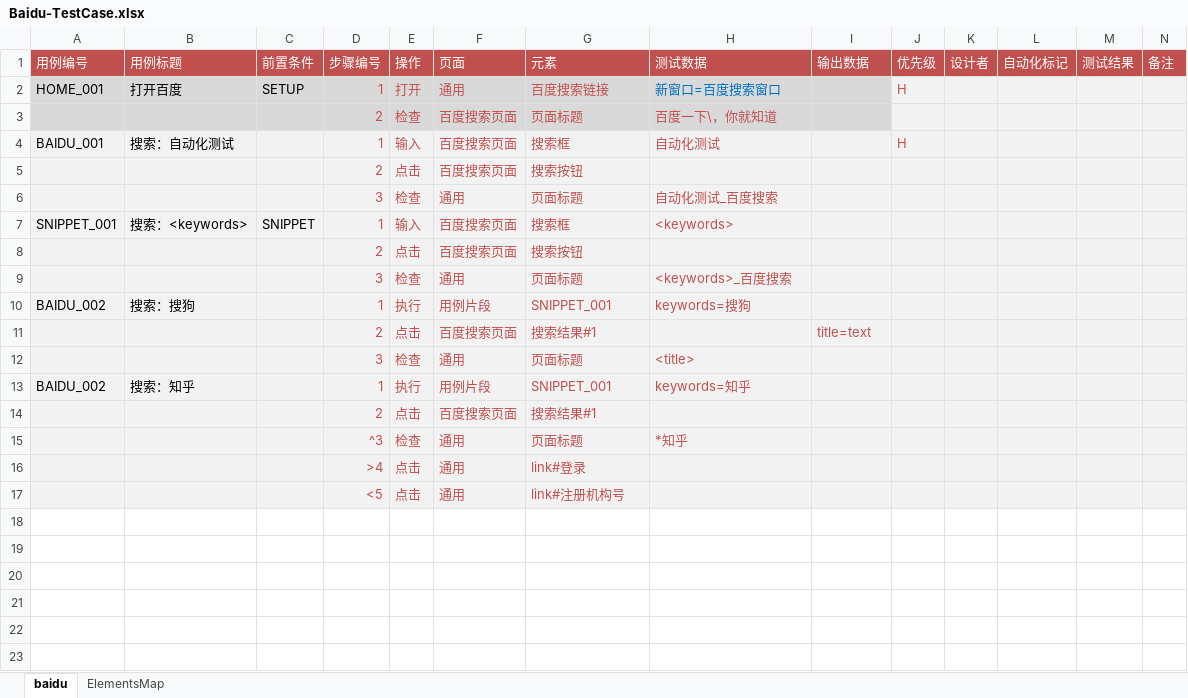
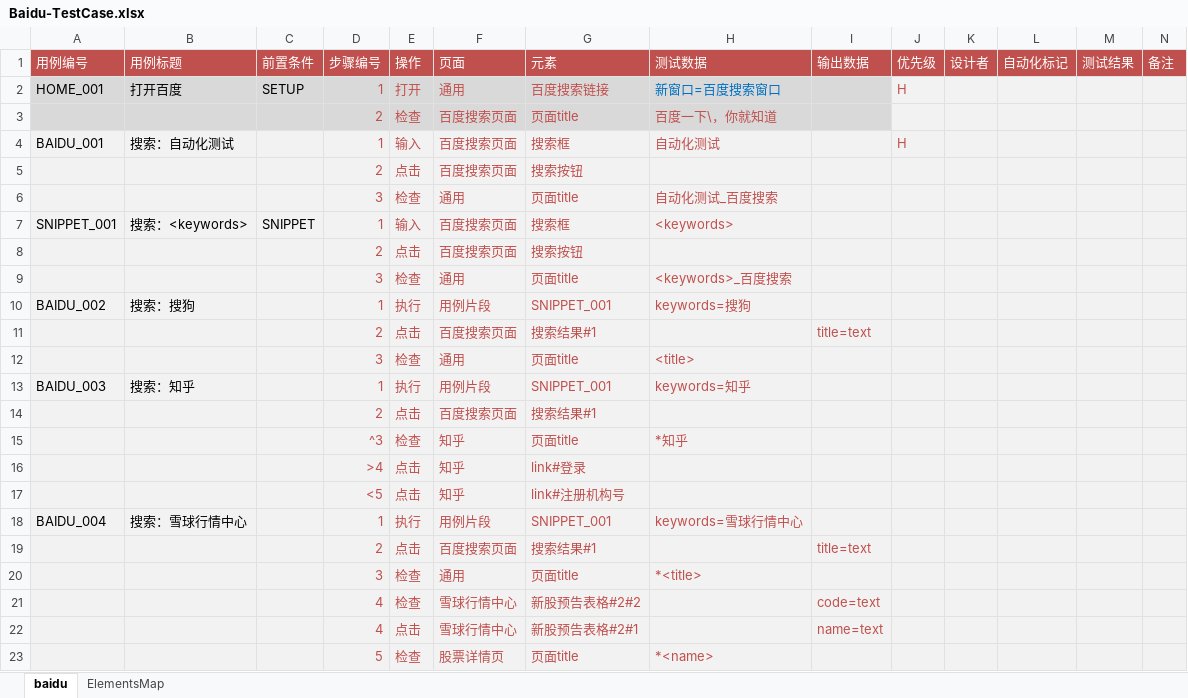
Before and after one commit to tonglei100/sweetest, an Excel workbook: sweetest/sample/sweetest_sample/testcase/Baidu-TestCase.xlsx, sheet baidu, drawn as a sheet; values as stored, in another font and other column widths than the file's, no borders; the diff names each change by its address in the sheet, - before the commit and + after, or states it on an @@ line.

```diff
--- a/sweetest/sample/sweetest_sample/testcase/Baidu-TestCase.xlsx (sheet baidu)
+++ b/sweetest/sample/sweetest_sample/testcase/Baidu-TestCase.xlsx (sheet baidu)
-G3 (元素): 页面标题
+G3 (元素): 页面title
-G6 (元素): 页面标题
+G6 (元素): 页面title
-G9 (元素): 页面标题
+G9 (元素): 页面title
-G12 (元素): 页面标题
+G12 (元素): 页面title
-A13 (用例编号): BAIDU_002
+A13 (用例编号): BAIDU_003
-F15:F17 (页面): 通用
+F15:F17 (页面): 知乎
-G15 (元素): 页面标题
+G15 (元素): 页面title
+row 18: BAIDU_004 | 搜索：雪球行情中心 |  | 1 | 执行 | 用例片段 | SNIPPET_001 | keywords=雪球行情中心
+row 19:  |  |  | 2 | 点击 | 百度搜索页面 | 搜索结果#1 |  | title=text
+row 20:  |  |  | 3 | 检查 | 通用 | 页面title | *<title>
+row 21:  |  |  | 4 | 检查 | 雪球行情中心 | 新股预告表格#2#2 |  | code=text
+row 22:  |  |  | 4 | 点击 | 雪球行情中心 | 新股预告表格#2#1 |  | name=text
+row 23:  |  |  | 5 | 检查 | 股票详情页 | 页面title | *<name>
```
Also changed, not shown: sheet ElementsMap, sweetest/sample/sweetest_sample/element/Baidu-Elements.xlsx, 13 other files.
